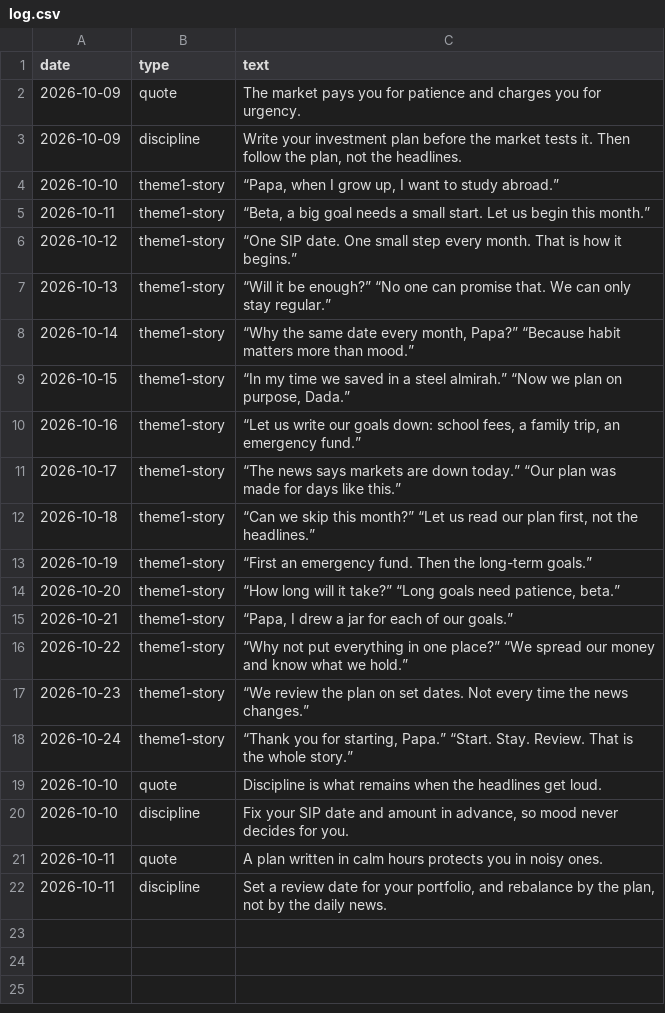
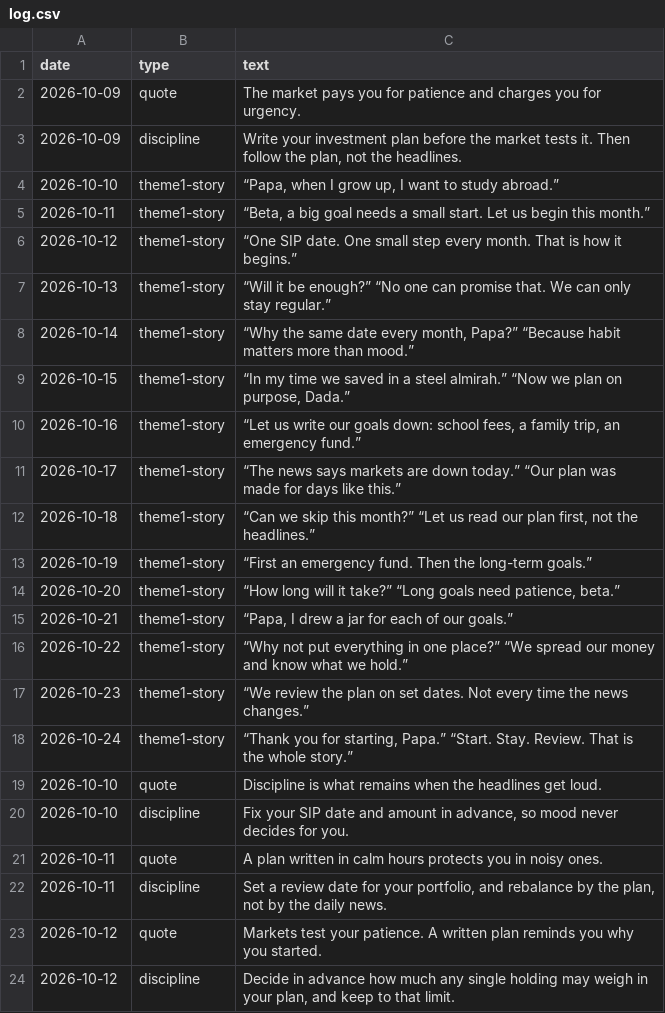
Before and after one commit to darshildshah211/dds-posters, a CSV file: stories/log.csv, drawn as a sheet; the diff names each change by its address in the sheet, - before the commit and + after, or states it on an @@ line.

```diff
--- a/stories/log.csv
+++ b/stories/log.csv
+row 23: 2026-10-12 | quote | Markets test your patience. A written plan reminds you why you started.
+row 24: 2026-10-12 | discipline | Decide in advance how much any single holding may weigh in your plan, and keep to that limit.
```
Also changed, not shown: 2 other files.
